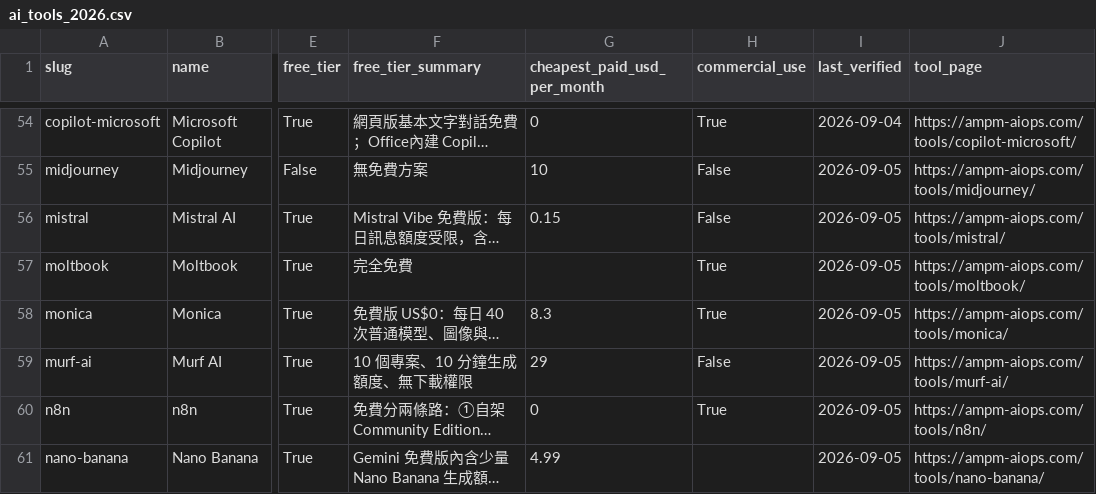
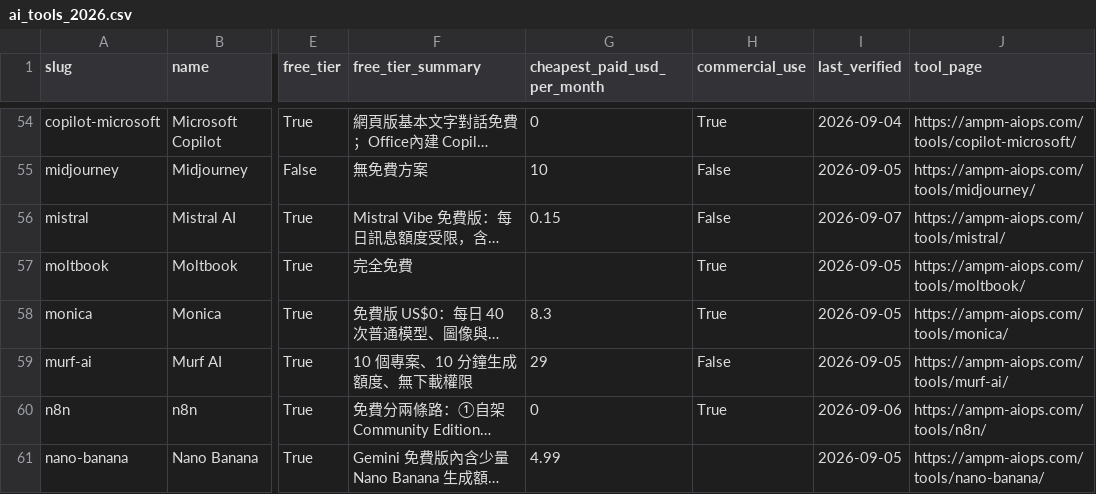
Before and after one commit to AMPM-AIOPS-HQ/awesome-ai-tools-pricing, a CSV file: data/ai_tools_2026.csv, drawn as a sheet; only a part is shown, gaps mark what is left out; long unchanged cells end in …; the diff covers the shown part only; the diff names each change by its address in the sheet, - before the commit and + after, or states it on an @@ line.

```diff
--- a/data/ai_tools_2026.csv
+++ b/data/ai_tools_2026.csv
-I56 (last_verified): 2026-09-05
+I56 (last_verified): 2026-09-07
-I60 (last_verified): 2026-09-05
+I60 (last_verified): 2026-09-06
```
Also changed, not shown: 16 edited cells elsewhere in this file, datasets/esim/esim_2026.csv, 10 other files.
